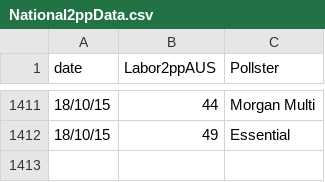
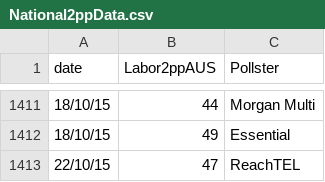
Before and after one commit to PhantomTrend/ptcode, a CSV file: PollingData/National2ppData.csv, drawn as a sheet; only a part is shown, gaps mark what is left out; the diff names each change by its address in the sheet, - before the commit and + after, or states it on an @@ line.

```diff
--- a/PollingData/National2ppData.csv
+++ b/PollingData/National2ppData.csv
+row 1413: 22/10/15 | 47 | ReachTEL
```
Also changed, not shown: PollingData/NationalData.csv, PollingData/PollingURLs.csv.
